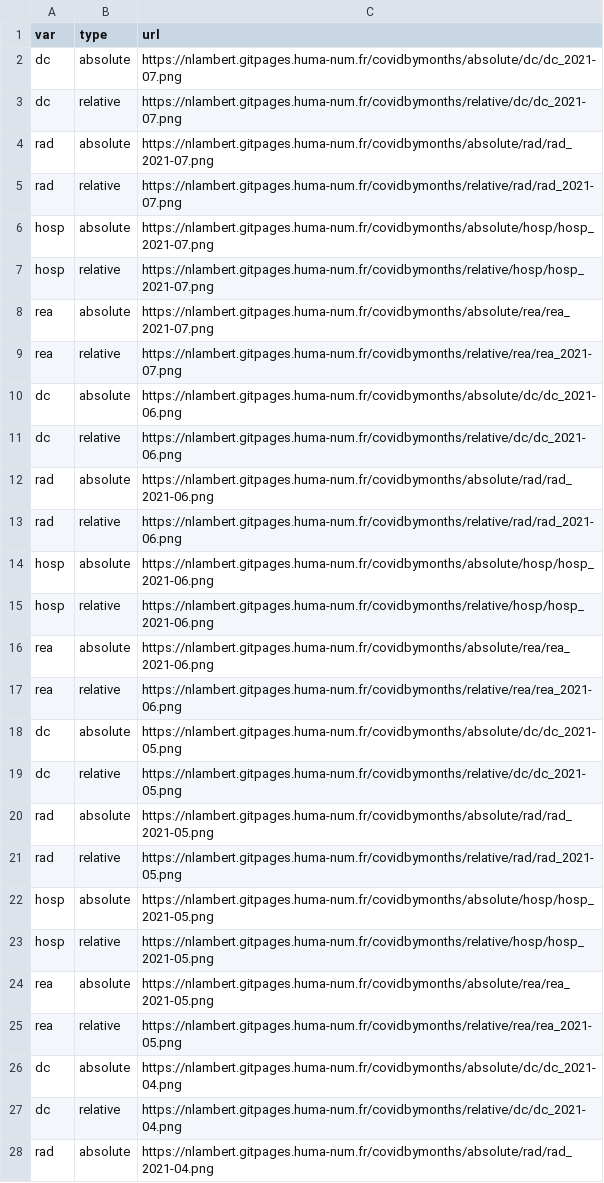
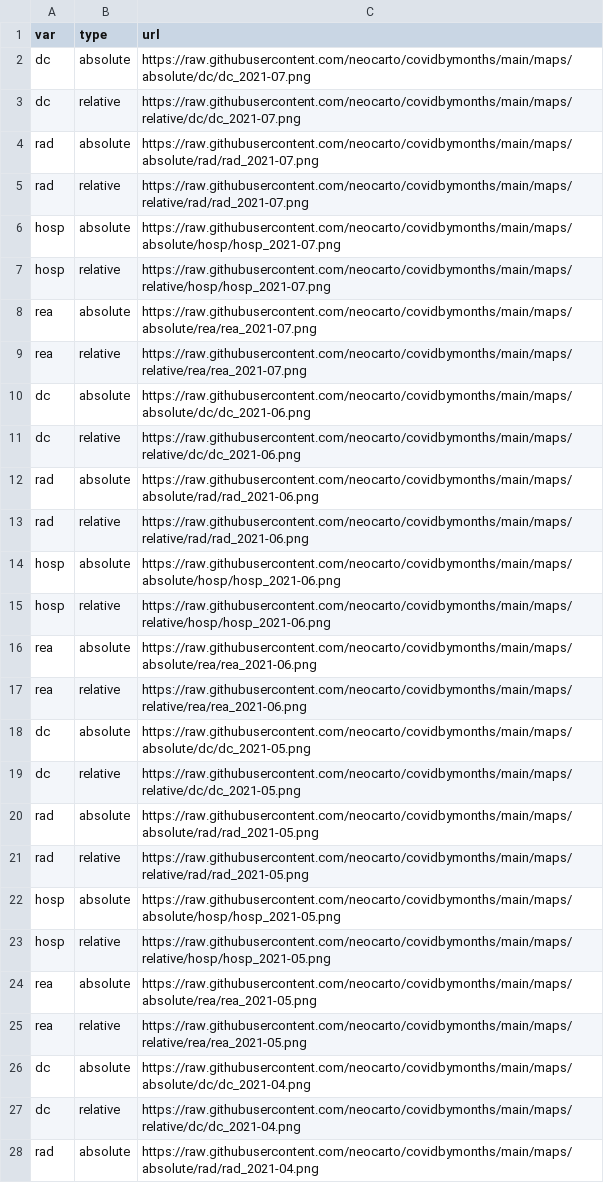
Before and after one commit to neocarto/covidbymonths, a CSV file: maps/url.csv, drawn as a sheet; only a part is shown; the diff covers the shown part only.

```diff
--- a/maps/url.csv
+++ b/maps/url.csv
@@ -1,28 +1,28 @@
 "var","type","url"
-"dc","absolute","https://nlambert.gitpages.huma-num.fr/covidbymonths/absolute/dc/dc_2021-07.png"
-"dc","relative","https://nlambert.gitpages.huma-num.fr/covidbymonths/relative/dc/dc_2021-07.png"
-"rad","absolute","https://nlambert.gitpages.huma-num.fr/covidbymonths/absolute/rad/rad_2021-07.png"
-"rad","relative","https://nlambert.gitpages.huma-num.fr/covidbymonths/relative/rad/rad_2021-07.png"
-"hosp","absolute","https://nlambert.gitpages.huma-num.fr/covidbymonths/absolute/hosp/hosp_2021-07.png"
-"hosp","relative","https://nlambert.gitpages.huma-num.fr/covidbymonths/relative/hosp/hosp_2021-07.png"
-"rea","absolute","https://nlambert.gitpages.huma-num.fr/covidbymonths/absolute/rea/rea_2021-07.png"
-"rea","relative","https://nlambert.gitpages.huma-num.fr/covidbymonths/relative/rea/rea_2021-07.png"
-"dc","absolute","https://nlambert.gitpages.huma-num.fr/covidbymonths/absolute/dc/dc_2021-06.png"
-"dc","relative","https://nlambert.gitpages.huma-num.fr/covidbymonths/relative/dc/dc_2021-06.png"
-"rad","absolute","https://nlambert.gitpages.huma-num.fr/covidbymonths/absolute/rad/rad_2021-06.png"
-"rad","relative","https://nlambert.gitpages.huma-num.fr/covidbymonths/relative/rad/rad_2021-06.png"
-"hosp","absolute","https://nlambert.gitpages.huma-num.fr/covidbymonths/absolute/hosp/hosp_2021-06.png"
-"hosp","relative","https://nlambert.gitpages.huma-num.fr/covidbymonths/relative/hosp/hosp_2021-06.png"
-"rea","absolute","https://nlambert.gitpages.huma-num.fr/covidbymonths/absolute/rea/rea_2021-06.png"
-"rea","relative","https://nlambert.gitpages.huma-num.fr/covidbymonths/relative/rea/rea_2021-06.png"
-"dc","absolute","https://nlambert.gitpages.huma-num.fr/covidbymonths/absolute/dc/dc_2021-05.png"
-"dc","relative","https://nlambert.gitpages.huma-num.fr/covidbymonths/relative/dc/dc_2021-05.png"
-"rad","absolute","https://nlambert.gitpages.huma-num.fr/covidbymonths/absolute/rad/rad_2021-05.png"
-"rad","relative","https://nlambert.gitpages.huma-num.fr/covidbymonths/relative/rad/rad_2021-05.png"
-"hosp","absolute","https://nlambert.gitpages.huma-num.fr/covidbymonths/absolute/hosp/hosp_2021-05.png"
-"hosp","relative","https://nlambert.gitpages.huma-num.fr/covidbymonths/relative/hosp/hosp_2021-05.png"
-"rea","absolute","https://nlambert.gitpages.huma-num.fr/covidbymonths/absolute/rea/rea_2021-05.png"
-"rea","relative","https://nlambert.gitpages.huma-num.fr/covidbymonths/relative/rea/rea_2021-05.png"
-"dc","absolute","https://nlambert.gitpages.huma-num.fr/covidbymonths/absolute/dc/dc_2021-04.png"
-"dc","relative","https://nlambert.gitpages.huma-num.fr/covidbymonths/relative/dc/dc_2021-04.png"
-"rad","absolute","https://nlambert.gitpages.huma-num.fr/covidbymonths/absolute/rad/rad_2021-04.png"
+"dc","absolute","https://raw.githubusercontent.com/neocarto/covidbymonths/main/maps/absolute/dc/dc_2021-07.png"
+"dc","relative","https://raw.githubusercontent.com/neocarto/covidbymonths/main/maps/relative/dc/dc_2021-07.png"
+"rad","absolute","https://raw.githubusercontent.com/neocarto/covidbymonths/main/maps/absolute/rad/rad_2021-07.png"
+"rad","relative","https://raw.githubusercontent.com/neocarto/covidbymonths/main/maps/relative/rad/rad_2021-07.png"
+"hosp","absolute","https://raw.githubusercontent.com/neocarto/covidbymonths/main/maps/absolute/hosp/hosp_2021-07.png"
+"hosp","relative","https://raw.githubusercontent.com/neocarto/covidbymonths/main/maps/relative/hosp/hosp_2021-07.png"
+"rea","absolute","https://raw.githubusercontent.com/neocarto/covidbymonths/main/maps/absolute/rea/rea_2021-07.png"
+"rea","relative","https://raw.githubusercontent.com/neocarto/covidbymonths/main/maps/relative/rea/rea_2021-07.png"
+"dc","absolute","https://raw.githubusercontent.com/neocarto/covidbymonths/main/maps/absolute/dc/dc_2021-06.png"
+"dc","relative","https://raw.githubusercontent.com/neocarto/covidbymonths/main/maps/relative/dc/dc_2021-06.png"
+"rad","absolute","https://raw.githubusercontent.com/neocarto/covidbymonths/main/maps/absolute/rad/rad_2021-06.png"
+"rad","relative","https://raw.githubusercontent.com/neocarto/covidbymonths/main/maps/relative/rad/rad_2021-06.png"
+"hosp","absolute","https://raw.githubusercontent.com/neocarto/covidbymonths/main/maps/absolute/hosp/hosp_2021-06.png"
+"hosp","relative","https://raw.githubusercontent.com/neocarto/covidbymonths/main/maps/relative/hosp/hosp_2021-06.png"
+"rea","absolute","https://raw.githubusercontent.com/neocarto/covidbymonths/main/maps/absolute/rea/rea_2021-06.png"
+"rea","relative","https://raw.githubusercontent.com/neocarto/covidbymonths/main/maps/relative/rea/rea_2021-06.png"
+"dc","absolute","https://raw.githubusercontent.com/neocarto/covidbymonths/main/maps/absolute/dc/dc_2021-05.png"
+"dc","relative","https://raw.githubusercontent.com/neocarto/covidbymonths/main/maps/relative/dc/dc_2021-05.png"
+"rad","absolute","https://raw.githubusercontent.com/neocarto/covidbymonths/main/maps/absolute/rad/rad_2021-05.png"
+"rad","relative","https://raw.githubusercontent.com/neocarto/covidbymonths/main/maps/relative/rad/rad_2021-05.png"
+"hosp","absolute","https://raw.githubusercontent.com/neocarto/covidbymonths/main/maps/absolute/hosp/hosp_2021-05.png"
+"hosp","relative","https://raw.githubusercontent.com/neocarto/covidbymonths/main/maps/relative/hosp/hosp_2021-05.png"
+"rea","absolute","https://raw.githubusercontent.com/neocarto/covidbymonths/main/maps/absolute/rea/rea_2021-05.png"
+"rea","relative","https://raw.githubusercontent.com/neocarto/covidbymonths/main/maps/relative/rea/rea_2021-05.png"
+"dc","absolute","https://raw.githubusercontent.com/neocarto/covidbymonths/main/maps/absolute/dc/dc_2021-04.png"
+"dc","relative","https://raw.githubusercontent.com/neocarto/covidbymonths/main/maps/relative/dc/dc_2021-04.png"
+"rad","absolute","https://raw.githubusercontent.com/neocarto/covidbymonths/main/maps/absolute/rad/rad_2021-04.png"
```
Also changed, not shown: 109 edited cells elsewhere in this file, 9 other files.
